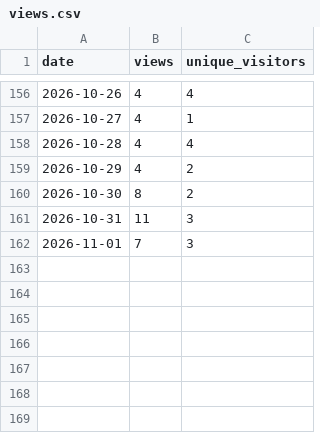
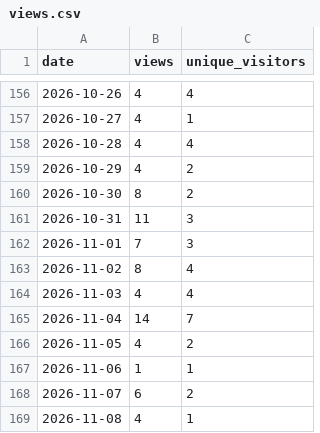
Before and after one commit to bitbarista/CaffePeso, a CSV file: traffic/views.csv, drawn as a sheet; only a part is shown, gaps mark what is left out; the diff names each change by its address in the sheet, - before the commit and + after, or states it on an @@ line.

```diff
--- a/traffic/views.csv
+++ b/traffic/views.csv
+row 163: 2026-11-02 | 8 | 4
+row 164: 2026-11-03 | 4 | 4
+row 165: 2026-11-04 | 14 | 7
+row 166: 2026-11-05 | 4 | 2
+row 167: 2026-11-06 | 1 | 1
+row 168: 2026-11-07 | 6 | 2
+row 169: 2026-11-08 | 4 | 1
```
Also changed, not shown: traffic/clones.csv.
